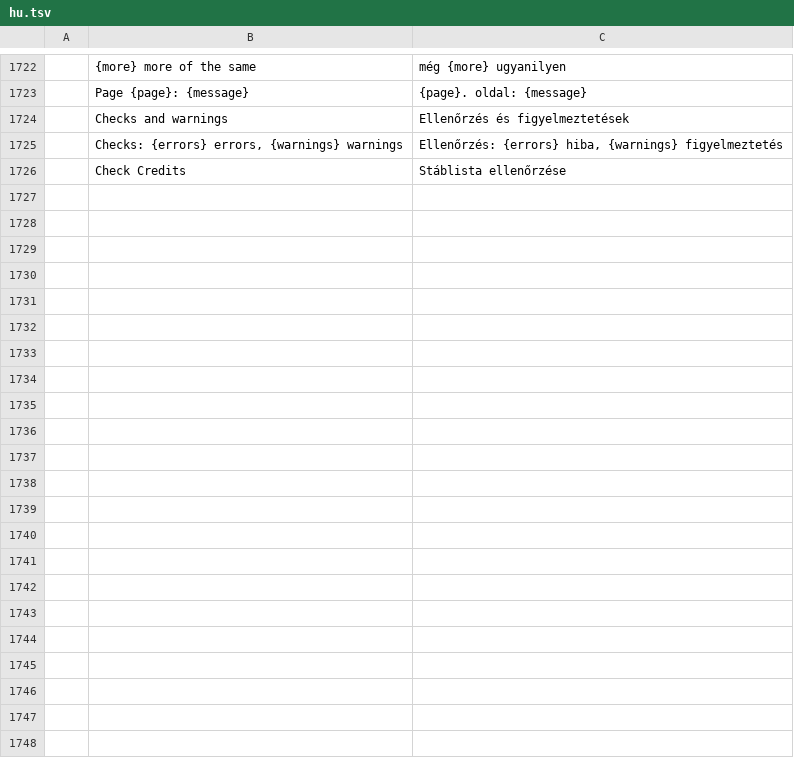
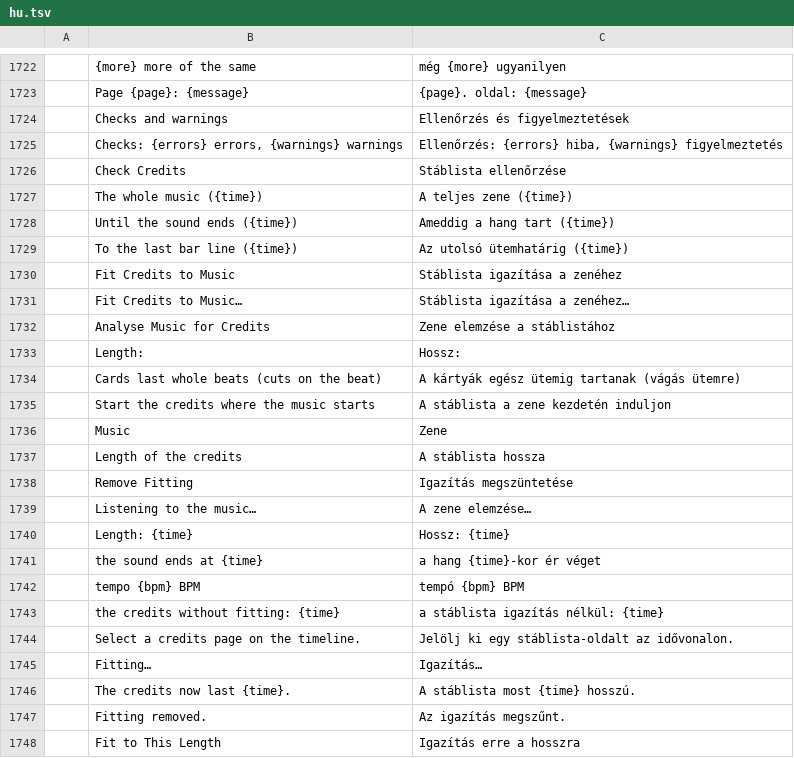
Before and after one commit to ubuntuokos/CinemaFundArchitecture4, a TSV file: python/cfa4_qt/i18n/hu.tsv, drawn as a sheet; only a part is shown, gaps mark what is left out; the diff names each change by its address in the sheet, - before the commit and + after, or states it on an @@ line.

```diff
--- a/python/cfa4_qt/i18n/hu.tsv
+++ b/python/cfa4_qt/i18n/hu.tsv
+row 1727:  | The whole music ({time}) | A teljes zene ({time})
+row 1728:  | Until the sound ends ({time}) | Ameddig a hang tart ({time})
+row 1729:  | To the last bar line ({time}) | Az utolsó ütemhatárig ({time})
+row 1730:  | Fit Credits to Music | Stáblista igazítása a zenéhez
+row 1731:  | Fit Credits to Music… | Stáblista igazítása a zenéhez…
+row 1732:  | Analyse Music for Credits | Zene elemzése a stáblistához
+row 1733:  | Length: | Hossz:
+row 1734:  | Cards last whole beats (cuts on the beat) | A kártyák egész ütemig tartanak (vágás ütemre)
+row 1735:  | Start the credits where the music starts | A stáblista a zene kezdetén induljon
+row 1736:  | Music | Zene
+row 1737:  | Length of the credits | A stáblista hossza
+row 1738:  | Remove Fitting | Igazítás megszüntetése
+row 1739:  | Listening to the music… | A zene elemzése…
+row 1740:  | Length: {time} | Hossz: {time}
+row 1741:  | the sound ends at {time} | a hang {time}-kor ér véget
+row 1742:  | tempo {bpm} BPM | tempó {bpm} BPM
+row 1743:  | the credits without fitting: {time} | a stáblista igazítás nélkül: {time}
+row 1744:  | Select a credits page on the timeline. | Jelölj ki egy stáblista-oldalt az idővonalon.
+row 1745:  | Fitting… | Igazítás…
+row 1746:  | The credits now last {time}. | A stáblista most {time} hosszú.
+row 1747:  | Fitting removed. | Az igazítás megszűnt.
+row 1748:  | Fit to This Length | Igazítás erre a hosszra
```
Also changed, not shown: 15 other files.
